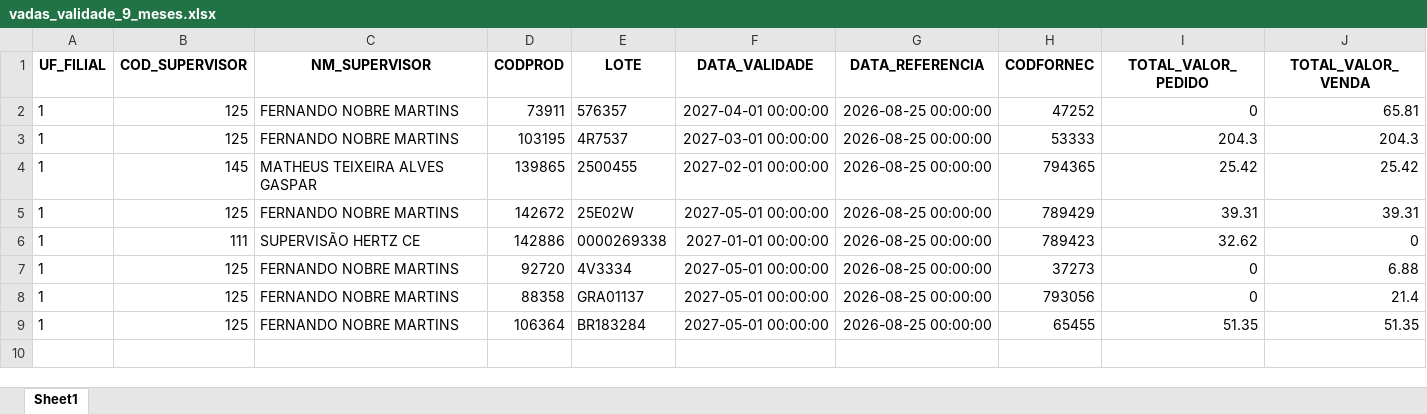
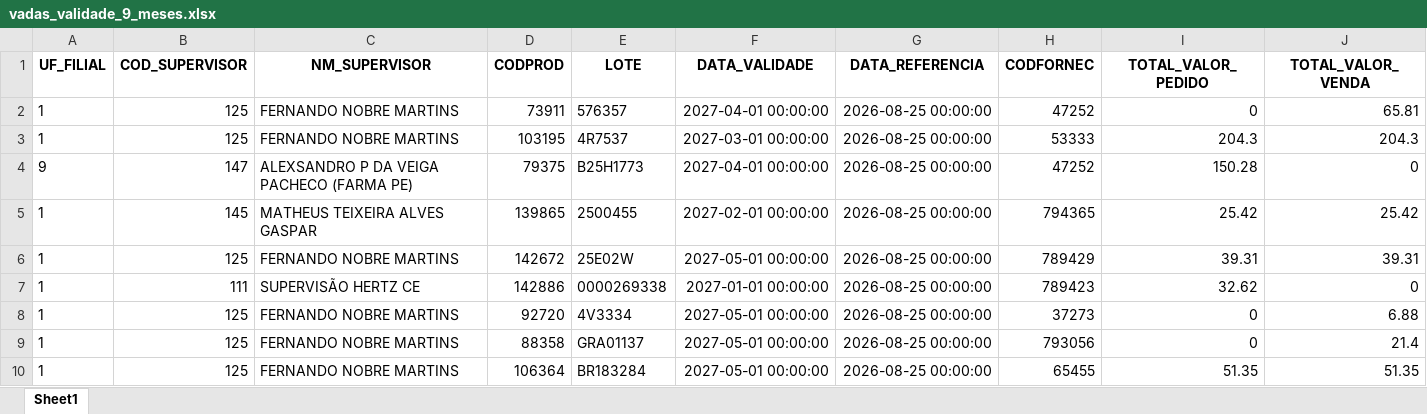
Before and after one commit to RoqueChristian/total_day, an Excel workbook: data/vadas_validade_9_meses.xlsx, sheet Sheet1, drawn as a sheet; values as stored, in another font and other column widths than the file's, no borders; the diff names each change by its address in the sheet, - before the commit and + after, or states it on an @@ line.

Commit message:
chore(data): batch update intraday vendas - 12:00:03

```diff
--- a/data/vadas_validade_9_meses.xlsx (sheet Sheet1)
+++ b/data/vadas_validade_9_meses.xlsx (sheet Sheet1)
+row 4: 9 | 147 | ALEXSANDRO P DA VEIGA PACHECO (FARMA PE) | 79375 | B25H1773 | 2027-04-01 00:00:00 | 2026-08-25 00:00:00 | 47252 | 150.28 | 0
```
